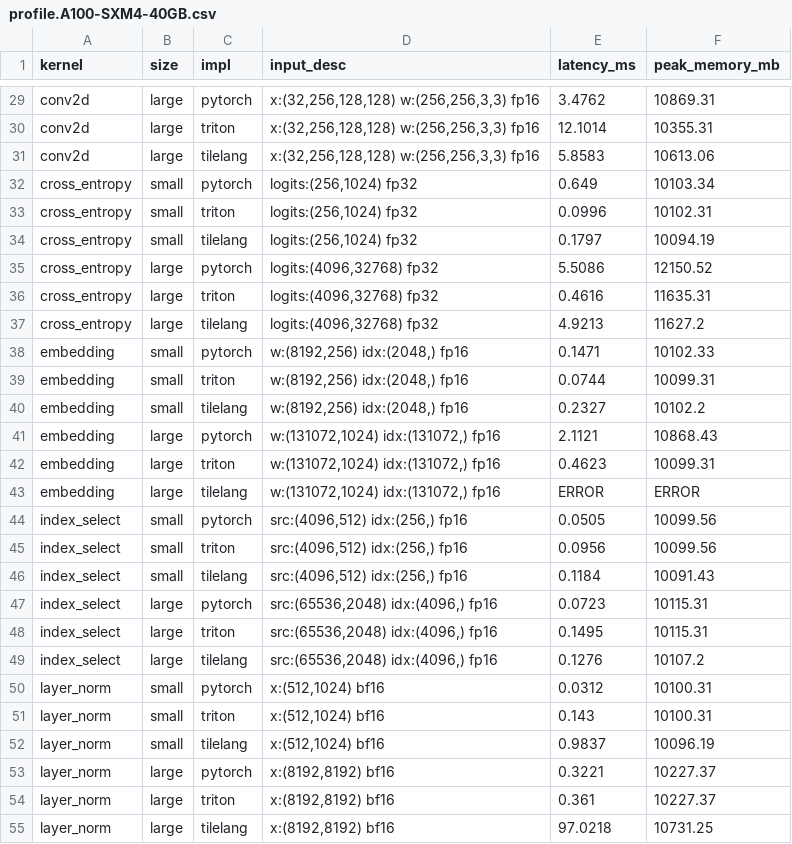
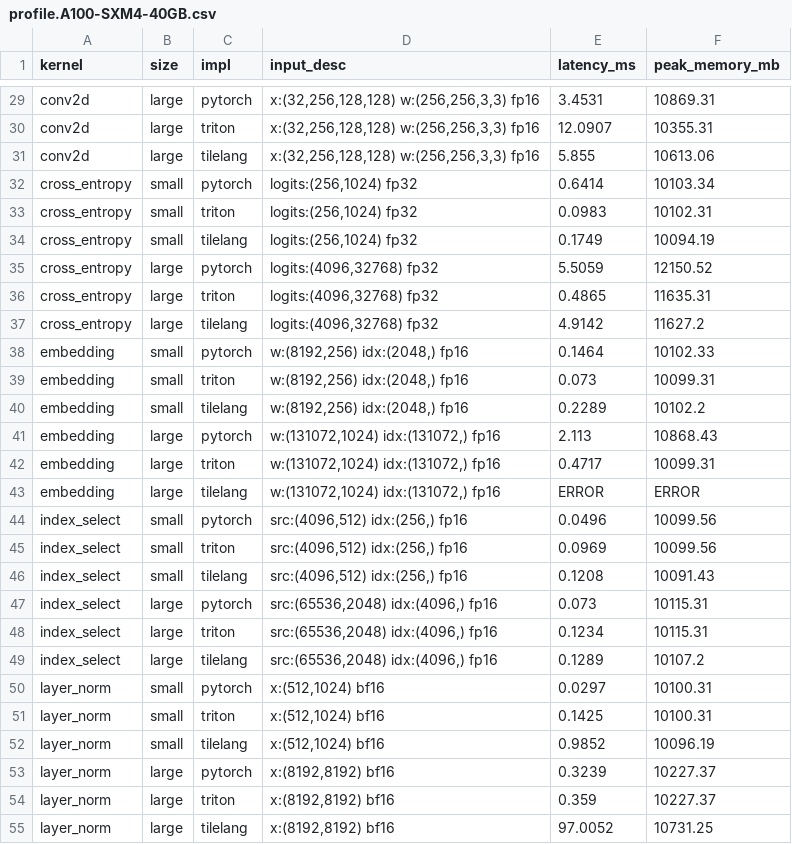
Before and after one commit to tingxi-li/DSLPerfGap, a CSV file: ViperBench/results/profile.A100-SXM4-40GB.csv, drawn as a sheet; only a part is shown, gaps mark what is left out; the diff covers the shown part only; the diff names each change by its address in the sheet, - before the commit and + after, or states it on an @@ line.

```diff
--- a/ViperBench/results/profile.A100-SXM4-40GB.csv
+++ b/ViperBench/results/profile.A100-SXM4-40GB.csv
-E29 (latency_ms): 3.4762
+E29 (latency_ms): 3.4531
-E30 (latency_ms): 12.1014
+E30 (latency_ms): 12.0907
-E31 (latency_ms): 5.8583
+E31 (latency_ms): 5.855
-E32 (latency_ms): 0.649
+E32 (latency_ms): 0.6414
-E33 (latency_ms): 0.0996
+E33 (latency_ms): 0.0983
-E34 (latency_ms): 0.1797
+E34 (latency_ms): 0.1749
-E35 (latency_ms): 5.5086
+E35 (latency_ms): 5.5059
-E36 (latency_ms): 0.4616
+E36 (latency_ms): 0.4865
-E37 (latency_ms): 4.9213
+E37 (latency_ms): 4.9142
-E38 (latency_ms): 0.1471
+E38 (latency_ms): 0.1464
-E39 (latency_ms): 0.0744
+E39 (latency_ms): 0.073
-E40 (latency_ms): 0.2327
+E40 (latency_ms): 0.2289
-E41 (latency_ms): 2.1121
+E41 (latency_ms): 2.113
-E42 (latency_ms): 0.4623
+E42 (latency_ms): 0.4717
-E44 (latency_ms): 0.0505
+E44 (latency_ms): 0.0496
-E45 (latency_ms): 0.0956
+E45 (latency_ms): 0.0969
-E46 (latency_ms): 0.1184
+E46 (latency_ms): 0.1208
-E47 (latency_ms): 0.0723
+E47 (latency_ms): 0.073
-E48 (latency_ms): 0.1495
+E48 (latency_ms): 0.1234
-E49 (latency_ms): 0.1276
+E49 (latency_ms): 0.1289
-E50 (latency_ms): 0.0312
+E50 (latency_ms): 0.0297
-E51 (latency_ms): 0.143
+E51 (latency_ms): 0.1425
-E52 (latency_ms): 0.9837
+E52 (latency_ms): 0.9852
-E53 (latency_ms): 0.3221
+E53 (latency_ms): 0.3239
-E54 (latency_ms): 0.361
+E54 (latency_ms): 0.359
-E55 (latency_ms): 97.0218
+E55 (latency_ms): 97.0052
```
Also changed, not shown: 105 edited cells elsewhere in this file, ViperBench/results/elib.A100-SXM4-40GB.csv, ViperBench/results/profile.A100-SXM4-40GB.tuned.csv, 11 other files.
